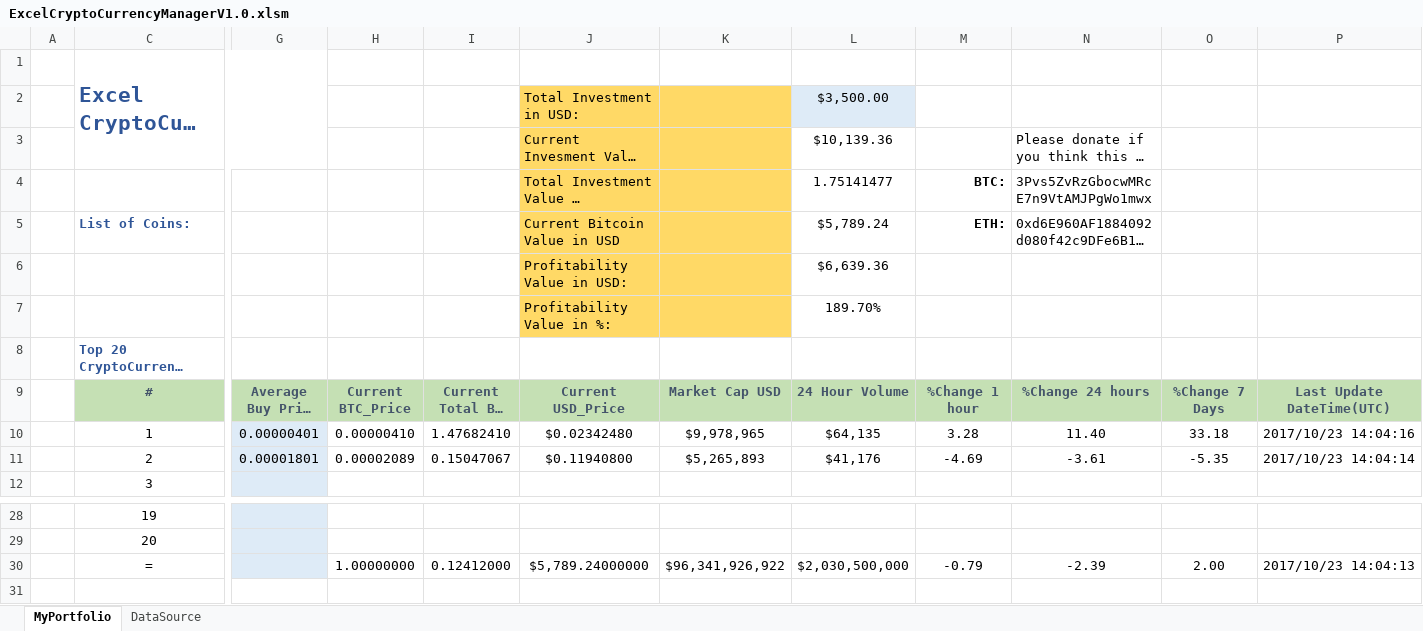
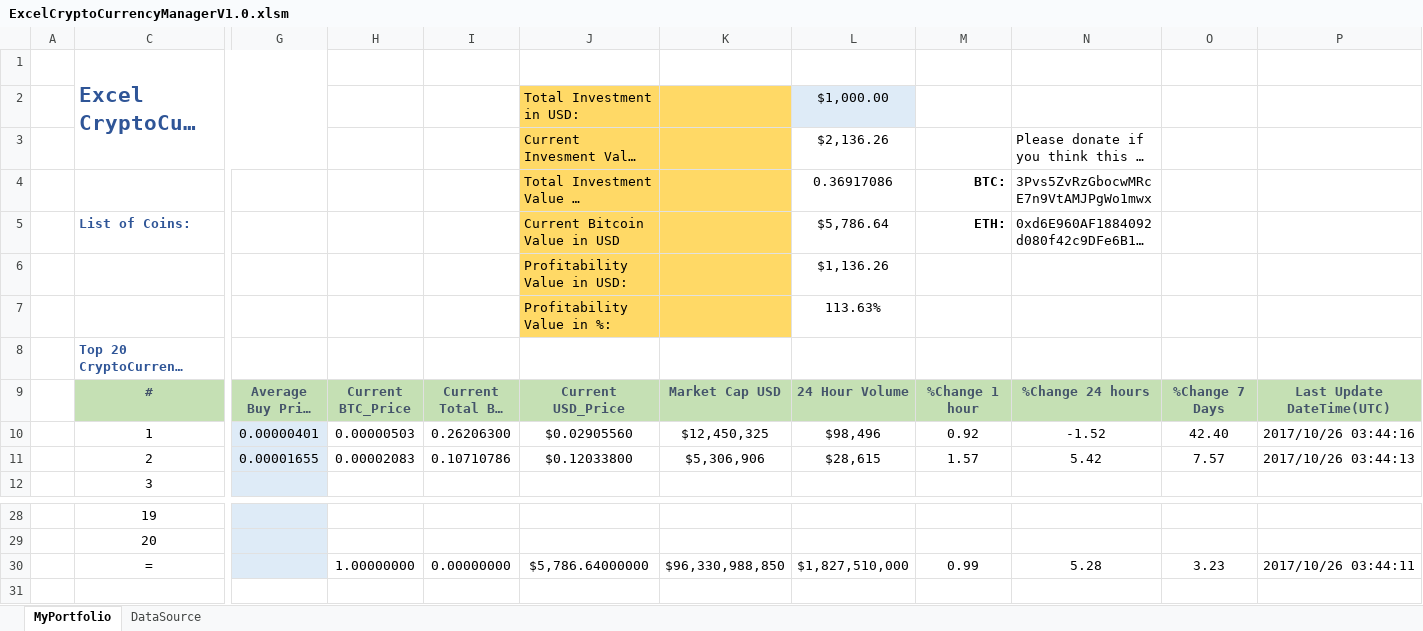
Before and after one commit to cryptomarqz/ExcelCryptoManager, an Excel workbook: ExcelCryptoCurrencyManagerV1.0.xlsm, sheet MyPortfolio, drawn as a sheet; only a part is shown, gaps mark what is left out; long unchanged cells end in …; values as stored, in another font and other column widths than the file's, no borders; charts and pictures and conditional formats not drawn; removed rows and columns are numbered as before the commit, all else as after; rows hold the shown columns only; the diff covers the shown part only; the diff names each change by its address in the sheet, - before the commit and + after, or states it on an @@ line.

```diff
--- a/ExcelCryptoCurrencyManagerV1.0.xlsm (sheet MyPortfolio)
+++ b/ExcelCryptoCurrencyManagerV1.0.xlsm (sheet MyPortfolio)
-L2: $3,500.00
+L2: $1,000.00
-L3: $10,139.36
+L3: $2,136.26
-L4: 1.75141477
+L4: 0.36917086
-L5: $5,789.24
+L5: $5,786.64
-L6: $6,639.36
+L6: $1,136.26
-L7: 189.70%
+L7: 113.63%
-row 10:  | 1 | 0.00000401 | 0.00000410 | 1.47682410 | $0.02342480 | $9,978,965 | $64,135 | 3.28 | 11.40 | 33.18 | 2017/10/23 14:04:16
-row 11:  | 2 | 0.00001801 | 0.00002089 | 0.15047067 | $0.11940800 | $5,265,893 | $41,176 | -4.69 | -3.61 | -5.35 | 2017/10/23 14:04:14
+row 10:  | 1 | 0.00000401 | 0.00000503 | 0.26206300 | $0.02905560 | $12,450,325 | $98,496 | 0.92 | -1.52 | 42.40 | 2017/10/26 03:44:16
+row 11:  | 2 | 0.00001655 | 0.00002083 | 0.10710786 | $0.12033800 | $5,306,906 | $28,615 | 1.57 | 5.42 | 7.57 | 2017/10/26 03:44:13
-row 30:  | = |  | 1.00000000 | 0.12412000 | $5,789.24000000 | $96,341,926,922 | $2,030,500,000 | -0.79 | -2.39 | 2.00 | 2017/10/23 14:04:13
+row 30:  | = |  | 1.00000000 | 0.00000000 | $5,786.64000000 | $96,330,988,850 | $1,827,510,000 | 0.99 | 5.28 | 3.23 | 2017/10/26 03:44:11
```
Also changed, not shown: 22 added rows and 22 removed rows elsewhere in this sheet, sheet DataSource, hidden cells, charts or pictures.
